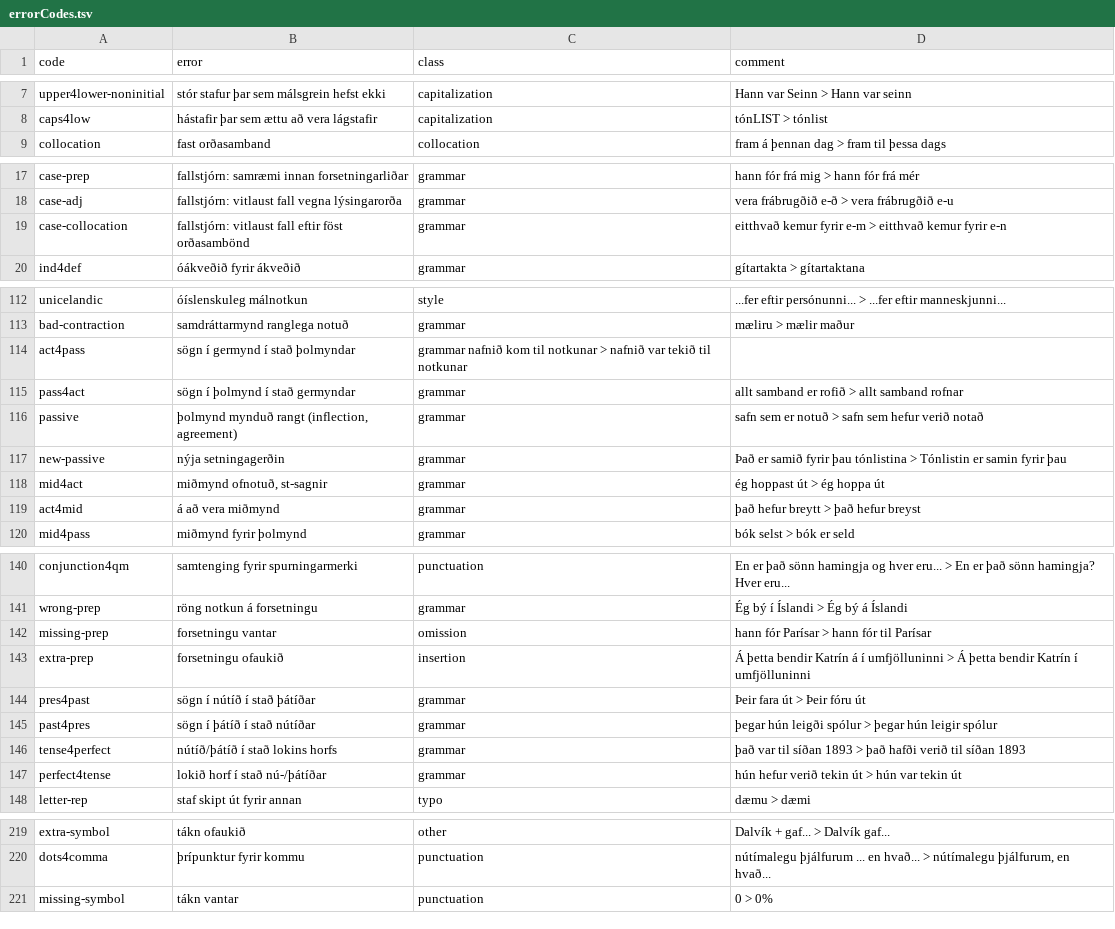
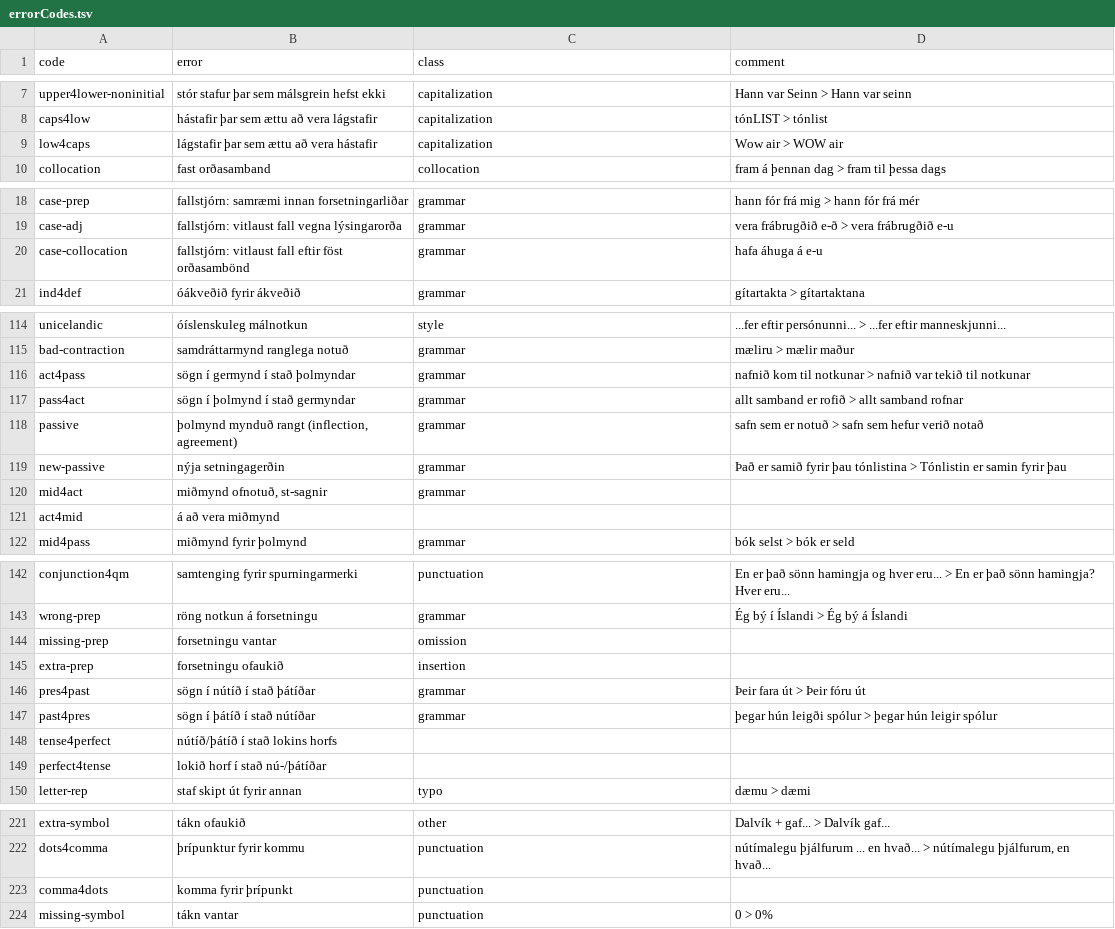
Before and after one commit to antonkarl/iceErrorCorpus, a TSV file: errorCodes.tsv, drawn as a sheet; only a part is shown, gaps mark what is left out; the diff covers the shown part only.

```diff
--- a/errorCodes.tsv
+++ b/errorCodes.tsv
@@ -8,2 +8,3 @@ upper4lower-noninitial	stór stafur þar sem málsgrein hefst ekki	capitalizatio
 caps4low	hástafir þar sem ættu að vera lágstafir	capitalization	tónLIST > tónlist
+low4caps	lágstafir þar sem ættu að vera hástafir	capitalization	Wow air > WOW air
 collocation	fast orðasamband	collocation	fram á þennan dag > fram til þessa dags
@@ -18,3 +19,3 @@ case-prep	fallstjórn: samræmi innan forsetningarliðar	grammar	hann fór frá
 case-adj	fallstjórn: vitlaust fall vegna lýsingarorða	grammar	vera frábrugðið e-ð > vera frábrugðið e-u
-case-collocation	fallstjórn: vitlaust fall eftir föst orðasambönd	grammar	eitthvað kemur fyrir e-m > eitthvað kemur fyrir e-n
+case-collocation	fallstjórn: vitlaust fall eftir föst orðasambönd	grammar	hafa áhuga á e-u
 ind4def	óákveðið fyrir ákveðið	grammar	gítartakta > gítartaktana
@@ -118,3 +115,3 @@ unicelandic	óíslenskuleg málnotkun	style	...fer eftir persónunni... > ...fer
 bad-contraction	samdráttarmynd ranglega notuð	grammar	mæliru > mælir maður
-act4pass	sögn í germynd í stað þolmyndar	grammar nafnið kom til notkunar > nafnið var tekið til notkunar	
+act4pass	sögn í germynd í stað þolmyndar	grammar	nafnið kom til notkunar > nafnið var tekið til notkunar
 pass4act	sögn í þolmynd í stað germyndar	grammar	allt samband er rofið > allt samband rofnar
@@ -122,4 +119,4 @@ passive	þolmynd mynduð rangt (inflection, agreement)	grammar	safn sem er notu
 new-passive	nýja setningagerðin	grammar	Það er samið fyrir þau tónlistina > Tónlistin er samin fyrir þau
-mid4act	miðmynd ofnotuð, st-sagnir	grammar	ég hoppast út > ég hoppa út
-act4mid	á að vera miðmynd	grammar	það hefur breytt > það hefur breyst
+mid4act	miðmynd ofnotuð, st-sagnir	grammar	
+act4mid	á að vera miðmynd		
 mid4pass	miðmynd fyrir þolmynd	grammar	bók selst > bók er seld
@@ -146,8 +143,8 @@ conjunction4qm	samtenging fyrir spurningarmerki	punctuation	En er það sönn ha
 wrong-prep	röng notkun á forsetningu	grammar	Ég bý í Íslandi > Ég bý á Íslandi
-missing-prep	forsetningu vantar	omission	hann fór Parísar > hann fór til Parísar
-extra-prep	forsetningu ofaukið	insertion	Á þetta bendir Katrín á í umfjölluninni > Á þetta bendir Katrín í umfjölluninni
+missing-prep	forsetningu vantar	omission	
+extra-prep	forsetningu ofaukið	insertion	
 pres4past	sögn í nútíð í stað þátíðar	grammar	Þeir fara út > Þeir fóru út
 past4pres	sögn í þátíð í stað nútíðar	grammar	þegar hún leigði spólur > þegar hún leigir spólur
-tense4perfect	nútíð/þátíð í stað lokins horfs	grammar	það var til síðan 1893 > það hafði verið til síðan 1893
-perfect4tense	lokið horf í stað nú-/þátíðar	grammar	hún hefur verið tekin út > hún var tekin út
+tense4perfect	nútíð/þátíð í stað lokins horfs		
+perfect4tense	lokið horf í stað nú-/þátíðar		
 letter-rep	staf skipt út fyrir annan	typo	dæmu > dæmi
@@ -226,2 +222,3 @@ extra-symbol	tákn ofaukið	other	Dalvík + gaf... > Dalvík gaf...
 dots4comma	þrípunktur fyrir kommu	punctuation	nútímalegu þjálfurum ... en hvað... > nútímalegu þjálfurum, en hvað...
+comma4dots	komma fyrir þrípunkt	punctuation	
 missing-symbol	tákn vantar	punctuation	0 > 0%
```
Also changed, not shown: 2 added rows and 27 edited cells elsewhere in this file.
